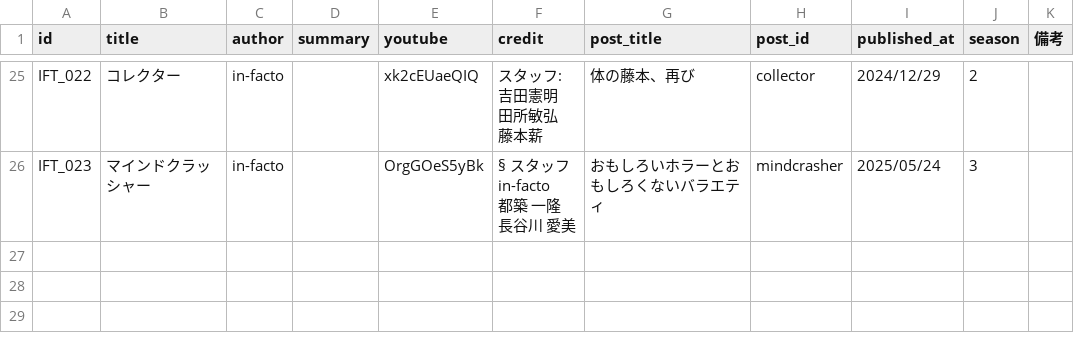
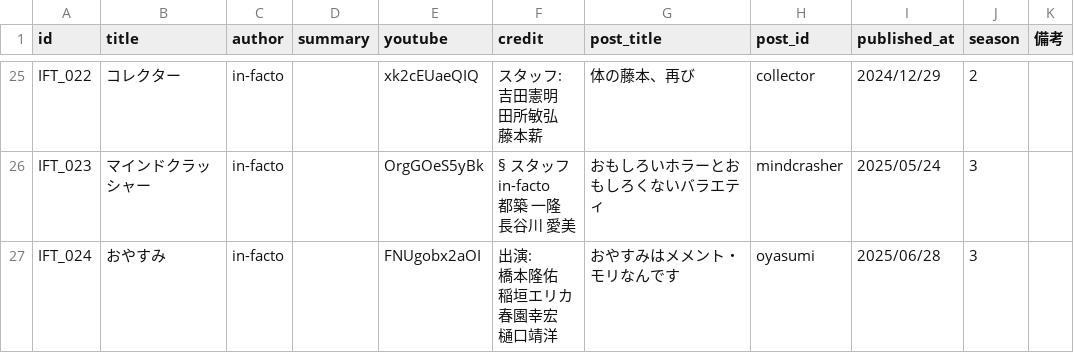
Before and after one commit to ykpythemind/in-facto-tools, a TSV file: website/video.tsv, drawn as a sheet; only a part is shown, gaps mark what is left out; ↵ is a line break in a cell; the diff names each change by its address in the sheet, - before the commit and + after, or states it on an @@ line.

```diff
--- a/website/video.tsv
+++ b/website/video.tsv
+row 27: IFT_024 | おやすみ | in-facto |  | FNUgobx2aOI | 出演: ↵ 橋本隆佑 ↵ 稲垣エリカ ↵ 春園幸宏 ↵ 樋口靖洋 | おやすみはメメント・モリなんです | oyasumi | 2025/06/28 | 3
```
Also changed, not shown: 8 other files.
